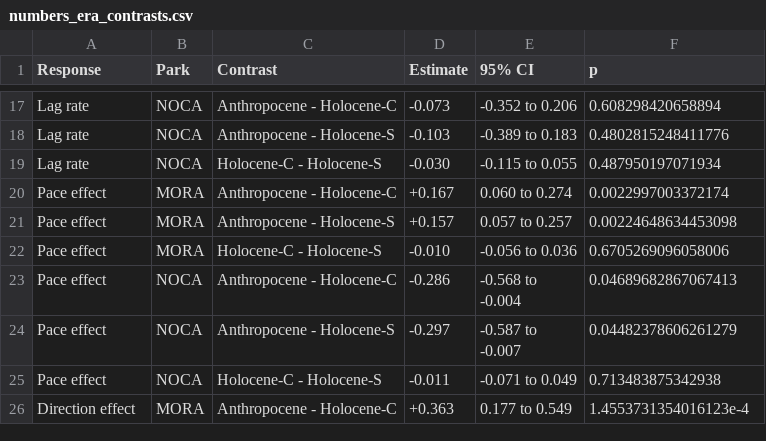
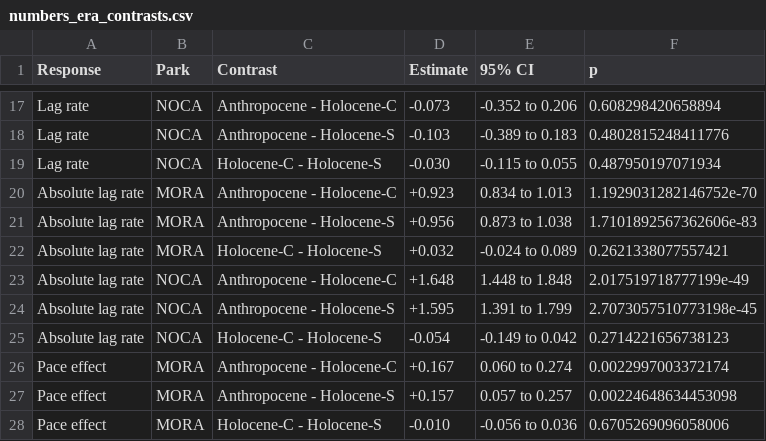
Before and after one commit to billurbektas/PaleoACES, a CSV file: report/tables/numbers_era_contrasts.csv, drawn as a sheet; only a part is shown, gaps mark what is left out; the shorter side is filled out with more unchanged rows; the diff names each change by its address in the sheet, - before the commit and + after, or states it on an @@ line.

```diff
--- a/report/tables/numbers_era_contrasts.csv
+++ b/report/tables/numbers_era_contrasts.csv
+row 20: Absolute lag rate | MORA | Anthropocene - Holocene-C | +0.923 | 0.834 to 1.013 | 1.1929031282146752e-70
+row 21: Absolute lag rate | MORA | Anthropocene - Holocene-S | +0.956 | 0.873 to 1.038 | 1.7101892567362606e-83
+row 22: Absolute lag rate | MORA | Holocene-C - Holocene-S | +0.032 | -0.024 to 0.089 | 0.2621338077557421
+row 23: Absolute lag rate | NOCA | Anthropocene - Holocene-C | +1.648 | 1.448 to 1.848 | 2.017519718777199e-49
+row 24: Absolute lag rate | NOCA | Anthropocene - Holocene-S | +1.595 | 1.391 to 1.799 | 2.7073057510773198e-45
+row 25: Absolute lag rate | NOCA | Holocene-C - Holocene-S | -0.054 | -0.149 to 0.042 | 0.2714221656738123
```
Also changed, not shown: report/tables/era_coefficients.csv, report/tables/numbers_era_means.csv, 22 other files.
